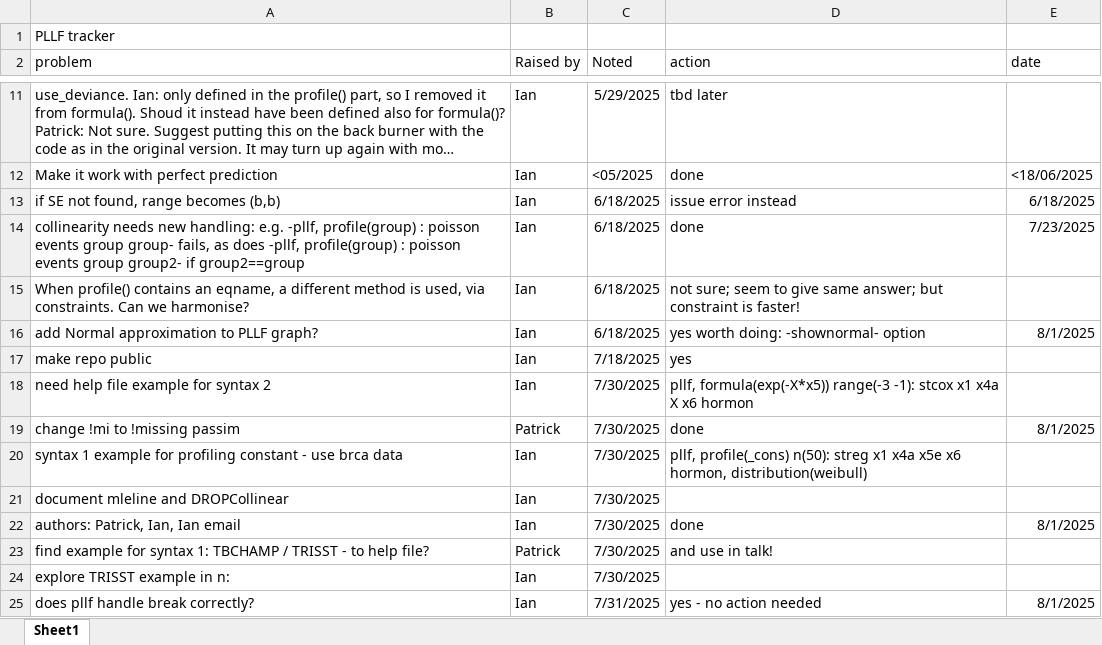
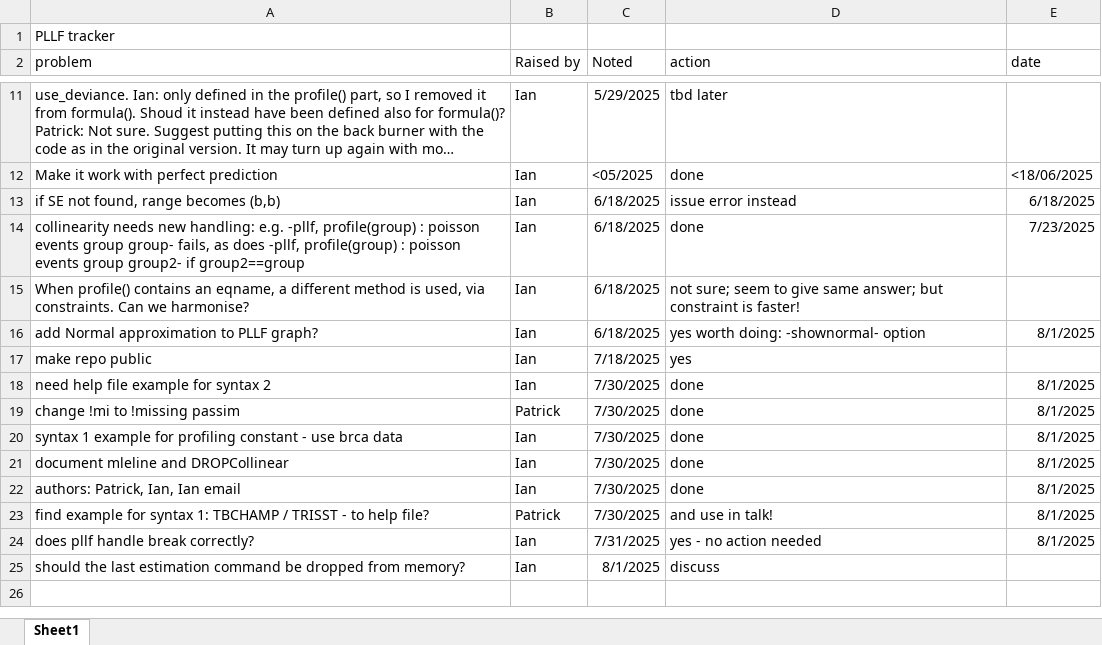
Before and after one commit to UCL/pllf, an Excel workbook: pllf-to-do.xlsx, sheet Sheet1, drawn as a sheet; only a part is shown, gaps mark what is left out; long unchanged cells end in …; values as stored, in another font and other column widths than the file's, no borders; table styles not drawn; removed rows and columns are numbered as before the commit, all else as after; the diff names each change by its address in the sheet, - before the commit and + after, or states it on an @@ line.

Commit message:
Document new options, improve examples and add TRISST example

```diff
--- a/pllf-to-do.xlsx (sheet Sheet1)
+++ b/pllf-to-do.xlsx (sheet Sheet1)
-D18 (action): pllf, formula(exp(-X*x5)) range(-3 -1): stcox x1 x4a X x6 hormon
+D18 (action): done
-E18 (date): (empty)
+E18 (date): 8/1/2025
-D20 (action): pllf, profile(_cons) n(50): streg x1 x4a x5e x6 hormon, distribution(weibull)
+D20 (action): done
-E20:E21 (date): (empty)
+E20:E21 (date): 8/1/2025
-D21 (action): (empty)
+D21 (action): done
-E23 (date): (empty)
+E23 (date): 8/1/2025
-row 24: explore TRISST example in n: | Ian | 7/30/2025
+row 25: should the last estimation command be dropped from memory? | Ian | 8/1/2025 | discuss
```
Also changed, not shown: 2 other files.
